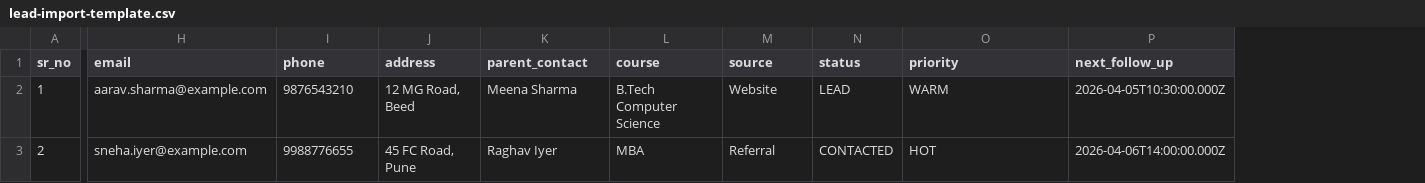
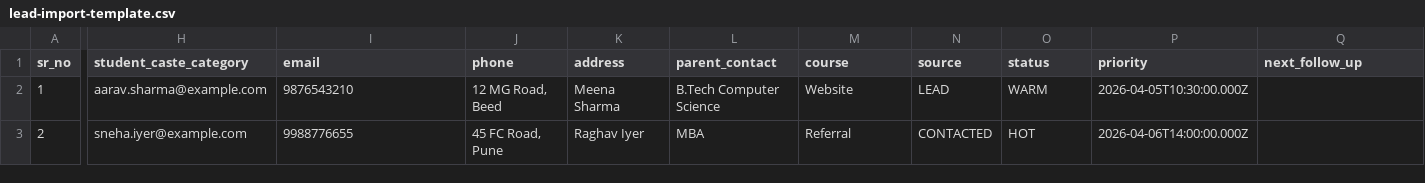
Before and after one commit to Vrajm12/enrollix, a CSV file: frontend/public/lead-import-template.csv, drawn as a sheet; only a part is shown, gaps mark what is left out; addresses are those after the commit; the diff names each change by its address in the sheet, - before the commit and + after, or states it on an @@ line.

```diff
--- a/frontend/public/lead-import-template.csv
+++ b/frontend/public/lead-import-template.csv
+column H (student_caste_category), rows 2-3: aarav.sharma@example.com | sneha.iyer@example.com
-I2 (email): aarav.sharma@example.com
+I2 (email): 9876543210
-J2 (phone): 9876543210
+J2 (phone): 12 MG Road, Beed
-K2 (address): 12 MG Road, Beed
+K2 (address): Meena Sharma
-L2 (parent_contact): Meena Sharma
+L2 (parent_contact): B.Tech Computer Science
-M2 (course): B.Tech Computer Science
+M2 (course): Website
-N2 (source): Website
+N2 (source): LEAD
-O2 (status): LEAD
+O2 (status): WARM
-P2 (priority): WARM
+P2 (priority): 2026-04-05T10:30:00.000Z
-Q2 (next_follow_up): 2026-04-05T10:30:00.000Z
+Q2 (next_follow_up): (empty)
-I3 (email): sneha.iyer@example.com
+I3 (email): 9988776655
-J3 (phone): 9988776655
+J3 (phone): 45 FC Road, Pune
-K3 (address): 45 FC Road, Pune
+K3 (address): Raghav Iyer
-L3 (parent_contact): Raghav Iyer
+L3 (parent_contact): MBA
-M3 (course): MBA
+M3 (course): Referral
-N3 (source): Referral
+N3 (source): CONTACTED
-O3 (status): CONTACTED
+O3 (status): HOT
-P3 (priority): HOT
+P3 (priority): 2026-04-06T14:00:00.000Z
-Q3 (next_follow_up): 2026-04-06T14:00:00.000Z
+Q3 (next_follow_up): (empty)
```
Also changed, not shown: 23 other files.
